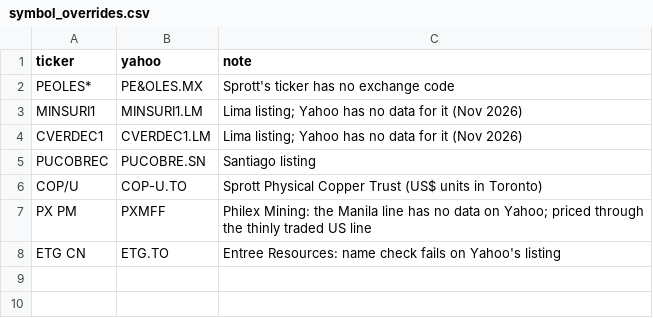
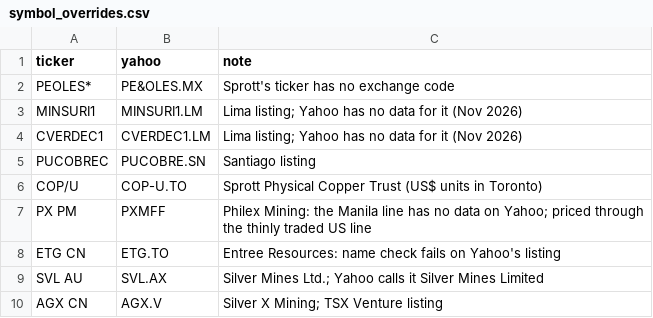
Before and after one commit to rmvw96-spec/mining-company-valuations, a CSV file: config/symbol_overrides.csv, drawn as a sheet; the diff names each change by its address in the sheet, - before the commit and + after, or states it on an @@ line.

```diff
--- a/config/symbol_overrides.csv
+++ b/config/symbol_overrides.csv
+row 9: SVL AU | SVL.AX | Silver Mines Ltd.; Yahoo calls it Silver Mines Limited
+row 10: AGX CN | AGX.V | Silver X Mining; TSX Venture listing
```
Also changed, not shown: config/corrections.csv, data/research/pnav_companies.csv, 2 other files.
